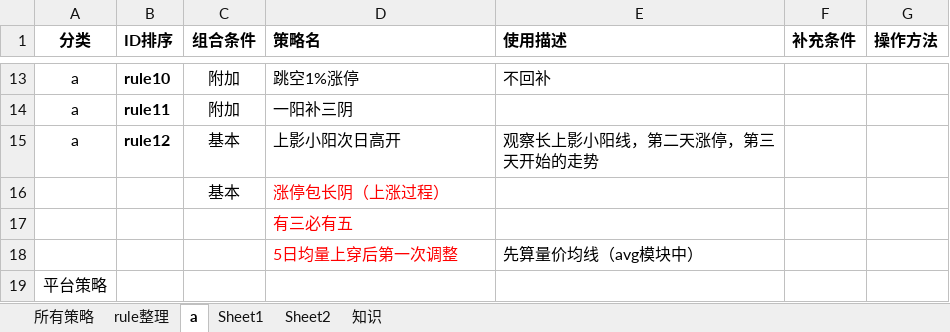
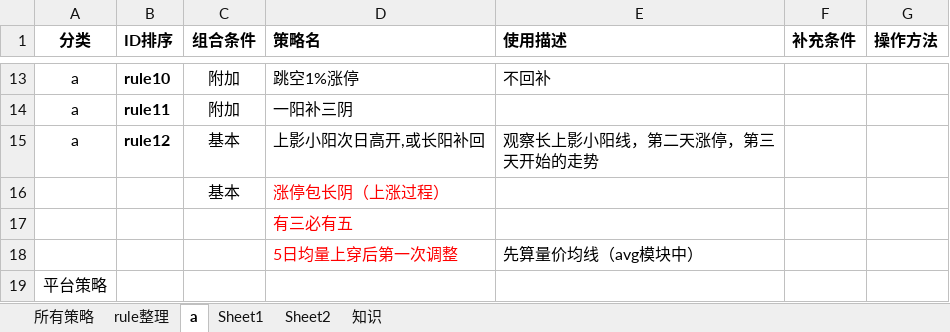
Before and after one commit to lugarnett/Auto_alarm_2, an Excel workbook: ruleLib/ruleLib.xlsx, sheet a, drawn as a sheet; only a part is shown, gaps mark what is left out; values as stored, in another font and other column widths than the file's, no borders; the diff names each change by its address in the sheet, - before the commit and + after, or states it on an @@ line.

```diff
--- a/ruleLib/ruleLib.xlsx (sheet a)
+++ b/ruleLib/ruleLib.xlsx (sheet a)
-D15 (策略名): 上影小阳次日高开
+D15 (策略名): 上影小阳次日高开,或长阳补回
```
Also changed, not shown: 6 other files.
